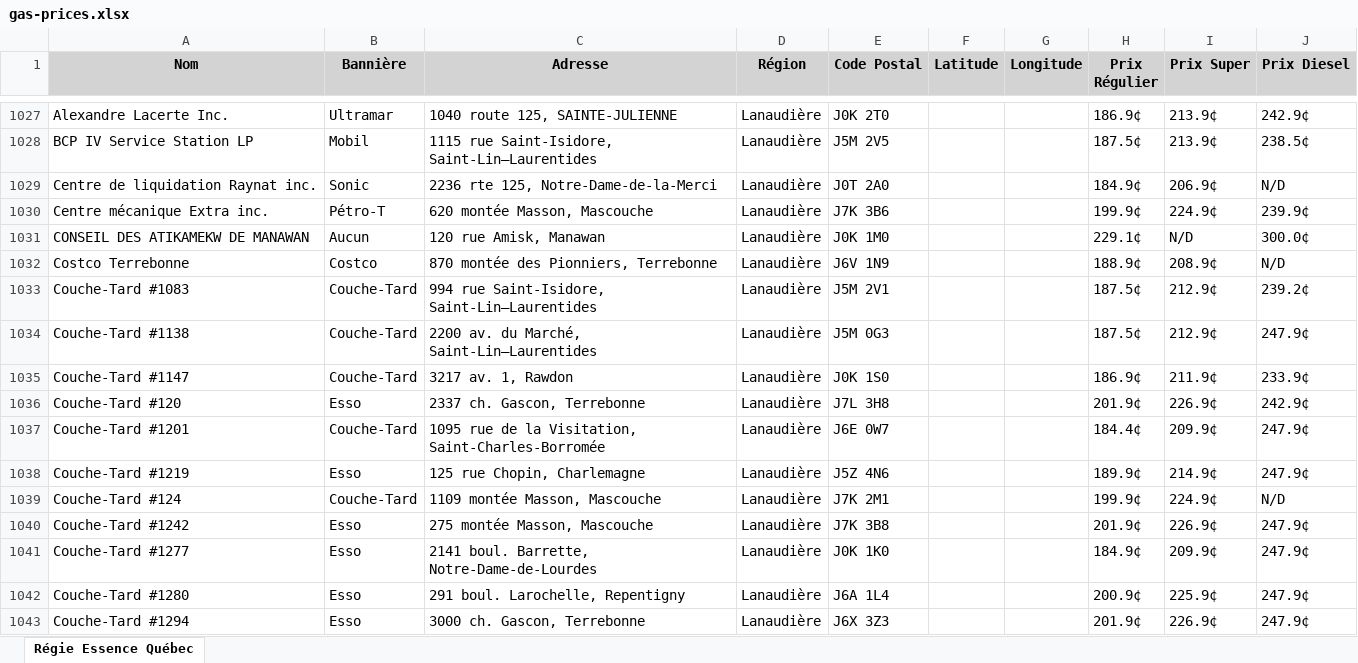
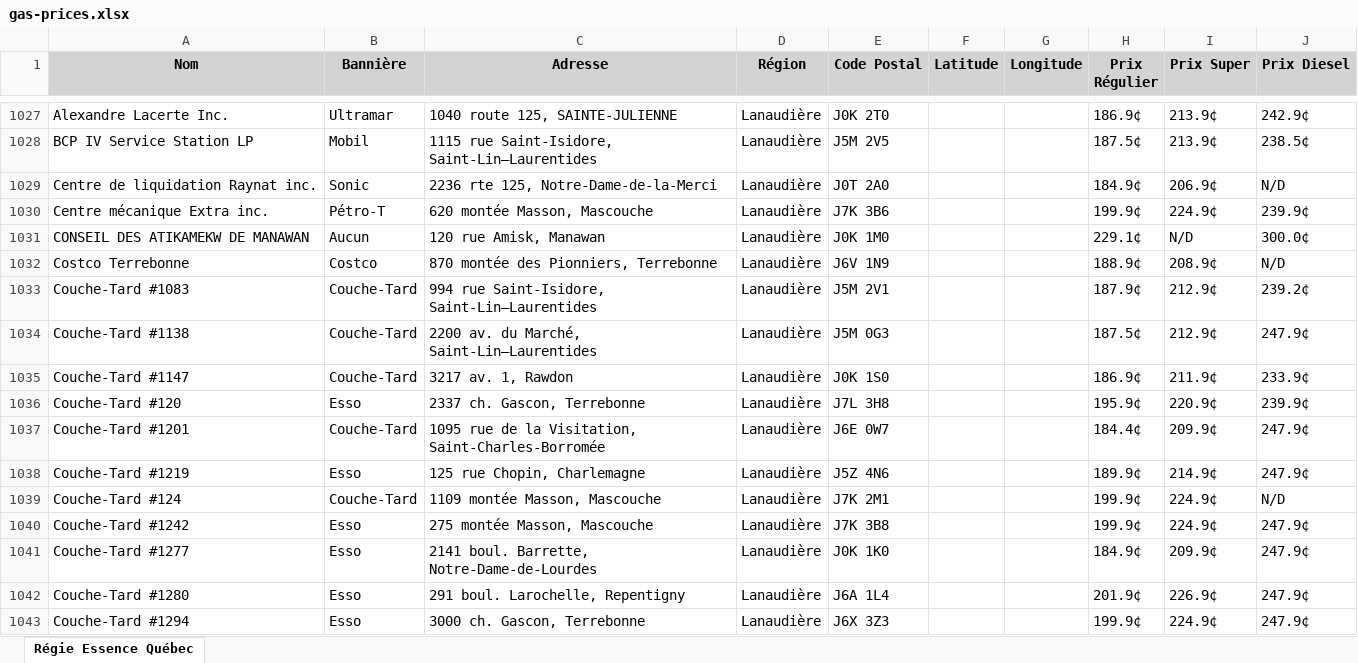
Before and after one commit to jmayoff/qc-gas-prices, an Excel workbook: gas-prices.xlsx, sheet Régie Essence Québec, drawn as a sheet; only a part is shown, gaps mark what is left out; values as stored, in another font and other column widths than the file's, no borders; the diff covers the shown part only; the diff names each change by its address in the sheet, - before the commit and + after, or states it on an @@ line.

```diff
--- a/gas-prices.xlsx (sheet Régie Essence Québec)
+++ b/gas-prices.xlsx (sheet Régie Essence Québec)
-H1033 (Prix Régulier): 187.5¢
+H1033 (Prix Régulier): 187.9¢
-H1036 (Prix Régulier): 201.9¢
+H1036 (Prix Régulier): 195.9¢
-I1036 (Prix Super): 226.9¢
+I1036 (Prix Super): 220.9¢
-J1036 (Prix Diesel): 242.9¢
+J1036 (Prix Diesel): 239.9¢
-H1040 (Prix Régulier): 201.9¢
+H1040 (Prix Régulier): 199.9¢
-I1040 (Prix Super): 226.9¢
+I1040 (Prix Super): 224.9¢
-H1042 (Prix Régulier): 200.9¢
+H1042 (Prix Régulier): 201.9¢
-I1042 (Prix Super): 225.9¢
+I1042 (Prix Super): 226.9¢
-H1043 (Prix Régulier): 201.9¢
+H1043 (Prix Régulier): 199.9¢
-I1043 (Prix Super): 226.9¢
+I1043 (Prix Super): 224.9¢
```
Also changed, not shown: 330 edited cells elsewhere in this sheet.
